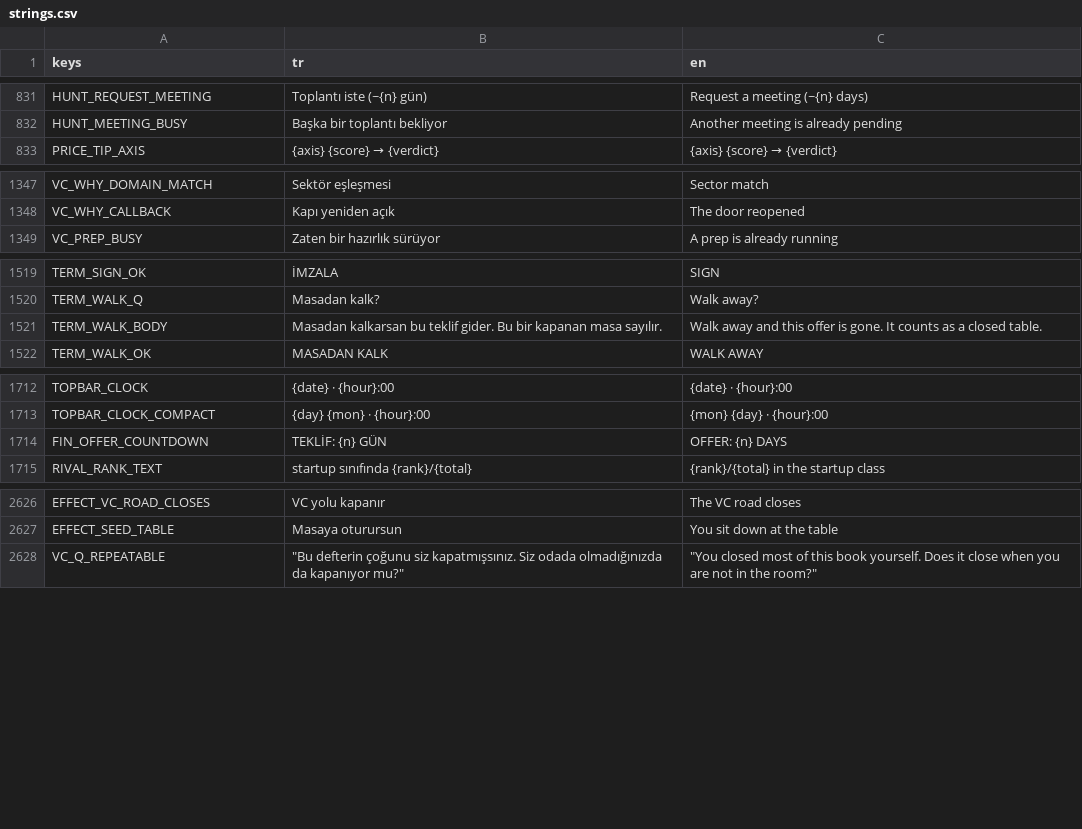
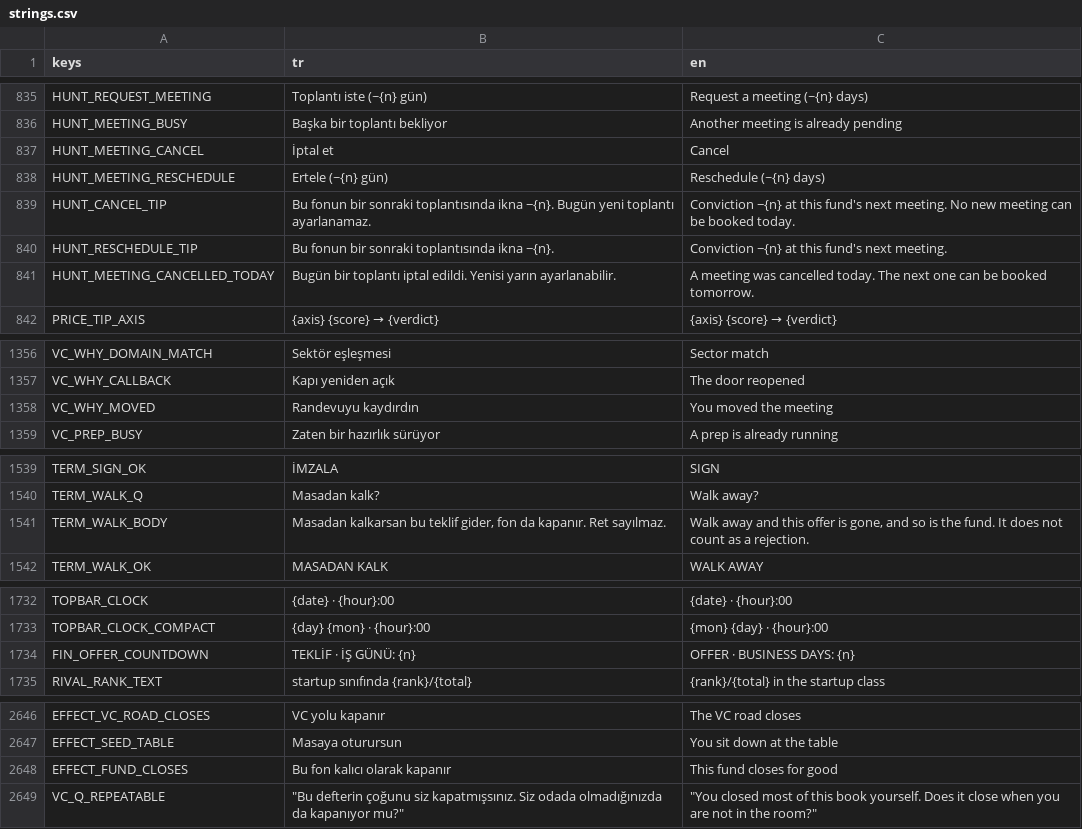
Before and after one commit to erdem1v/projectunicorn, a CSV file: project-unicorn/localization/strings.csv, drawn as a sheet; only a part is shown, gaps mark what is left out; the diff covers the shown part only.

```diff
--- a/project-unicorn/localization/strings.csv
+++ b/project-unicorn/localization/strings.csv
@@ -860,2 +864,7 @@ HUNT_REQUEST_MEETING,Toplantı iste (~{n} gün),Request a meeting (~{n} days)
 HUNT_MEETING_BUSY,Başka bir toplantı bekliyor,Another meeting is already pending
+HUNT_MEETING_CANCEL,İptal et,Cancel
+HUNT_MEETING_RESCHEDULE,Ertele (~{n} gün),Reschedule (~{n} days)
+HUNT_CANCEL_TIP,Bu fonun bir sonraki toplantısında ikna −{n}. Bugün yeni toplantı ayarlanamaz.,Conviction −{n} at this fund's next meeting. No new meeting can be booked today.
+HUNT_RESCHEDULE_TIP,Bu fonun bir sonraki toplantısında ikna −{n}.,Conviction −{n} at this fund's next meeting.
+HUNT_MEETING_CANCELLED_TODAY,Bugün bir toplantı iptal edildi. Yenisi yarın ayarlanabilir.,A meeting was cancelled today. The next one can be booked tomorrow.
 PRICE_TIP_AXIS,{axis} {score} → {verdict},{axis} {score} → {verdict}
@@ -1420,2 +1429,3 @@ VC_WHY_DOMAIN_MATCH,Sektör eşleşmesi,Sector match
 VC_WHY_CALLBACK,Kapı yeniden açık,The door reopened
+VC_WHY_MOVED,Randevuyu kaydırdın,You moved the meeting
 VC_PREP_BUSY,Zaten bir hazırlık sürüyor,A prep is already running
@@ -1628,3 +1648,3 @@ TERM_SIGN_OK,İMZALA,SIGN
 TERM_WALK_Q,Masadan kalk?,Walk away?
-TERM_WALK_BODY,Masadan kalkarsan bu teklif gider. Bu bir kapanan masa sayılır.,Walk away and this offer is gone. It counts as a closed table.
+TERM_WALK_BODY,"Masadan kalkarsan bu teklif gider, fon da kapanır. Ret sayılmaz.","Walk away and this offer is gone, and so is the fund. It does not count as a rejection."
 TERM_WALK_OK,MASADAN KALK,WALK AWAY
@@ -1821,3 +1841,3 @@ TOPBAR_CLOCK,{date} · {hour}:00,{date} · {hour}:00
 TOPBAR_CLOCK_COMPACT,{day} {mon} · {hour}:00,{mon} {day} · {hour}:00
-FIN_OFFER_COUNTDOWN,TEKLİF: {n} GÜN,OFFER: {n} DAYS
+FIN_OFFER_COUNTDOWN,TEKLİF · İŞ GÜNÜ: {n},OFFER · BUSINESS DAYS: {n}
 RIVAL_RANK_TEXT,startup sınıfında {rank}/{total},{rank}/{total} in the startup class
@@ -2839,2 +2859,3 @@ EFFECT_VC_ROAD_CLOSES,VC yolu kapanır,The VC road closes
 EFFECT_SEED_TABLE,Masaya oturursun,You sit down at the table
+EFFECT_FUND_CLOSES,Bu fon kalıcı olarak kapanır,This fund closes for good
 VC_Q_REPEATABLE,"""Bu defterin çoğunu siz kapatmışsınız. Siz odada olmadığınızda da kapanıyor mu?""","""You closed most of this book yourself. Does it close when you are not in the room?"""
```
Also changed, not shown: 14 added rows and 6 edited cells elsewhere in this file, 15 other files.
